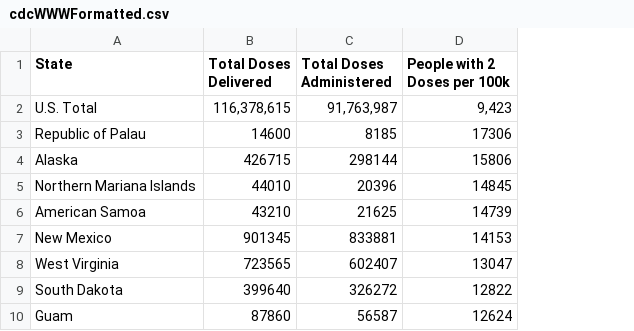
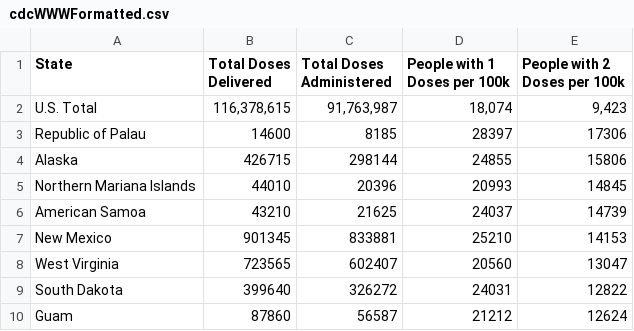
Before and after one commit to anesta95/veryWellVaccineDataTracker, a CSV file: cdcWWWFormatted.csv, drawn as a sheet; only a part is shown; the diff names each change by its address in the sheet, - before the commit and + after, or states it on an @@ line.

Commit message:
Commiting cdc vaccine data as of 03/08/2021 17:37:16

```diff
--- a/cdcWWWFormatted.csv
+++ b/cdcWWWFormatted.csv
+column D (People with 1 Doses per 100k), rows 2-10: 18,074 | 28397 | 24855 | 20993 | 24037 | 25210 | 20560 | 24031 | 21212
```
Also changed, not shown: 1 other file.
